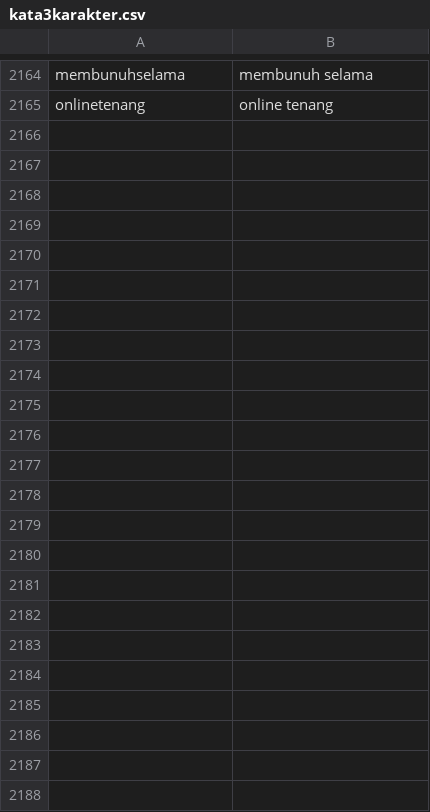
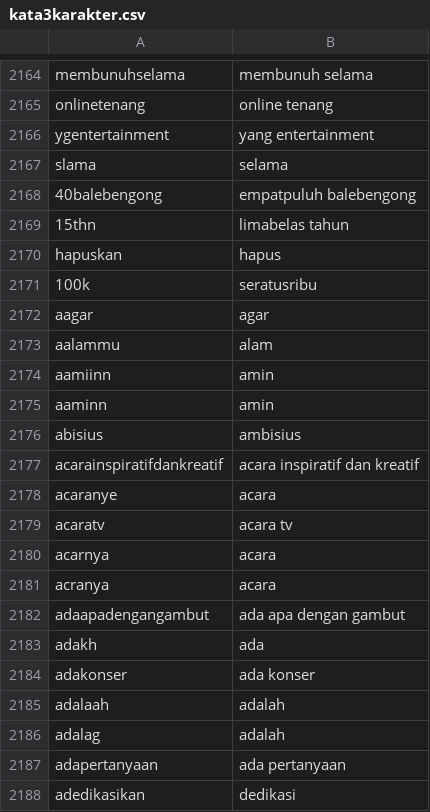
Before and after one commit to eppofahmi/text-mining-r, a CSV file: Data/kata3karakter.csv, drawn as a sheet; only a part is shown, gaps mark what is left out; the diff names each change by its address in the sheet, - before the commit and + after, or states it on an @@ line.

```diff
--- a/Data/kata3karakter.csv
+++ b/Data/kata3karakter.csv
+row 2166: ygentertainment | yang entertainment
+row 2167: slama | selama
+row 2168: 40balebengong | empatpuluh balebengong
+row 2169: 15thn | limabelas tahun
+row 2170: hapuskan | hapus
+row 2171: 100k | seratusribu
+row 2172: aagar | agar
+row 2173: aalammu | alam
+row 2174: aamiinn | amin
+row 2175: aaminn | amin
+row 2176: abisius | ambisius
+row 2177: acarainspiratifdankreatif | acara inspiratif dan kreatif
+row 2178: acaranye | acara
+row 2179: acaratv | acara tv
+row 2180: acarnya | acara
+row 2181: acranya | acara
+row 2182: adaapadengangambut | ada apa dengan gambut
+row 2183: adakh | ada
+row 2184: adakonser | ada konser
+row 2185: adalaah | adalah
+row 2186: adalag | adalah
+row 2187: adapertanyaan | ada pertanyaan
+row 2188: adedikasikan | dedikasi
```
Also changed, not shown: Data/katatobedeleted.csv, 1 other file.
